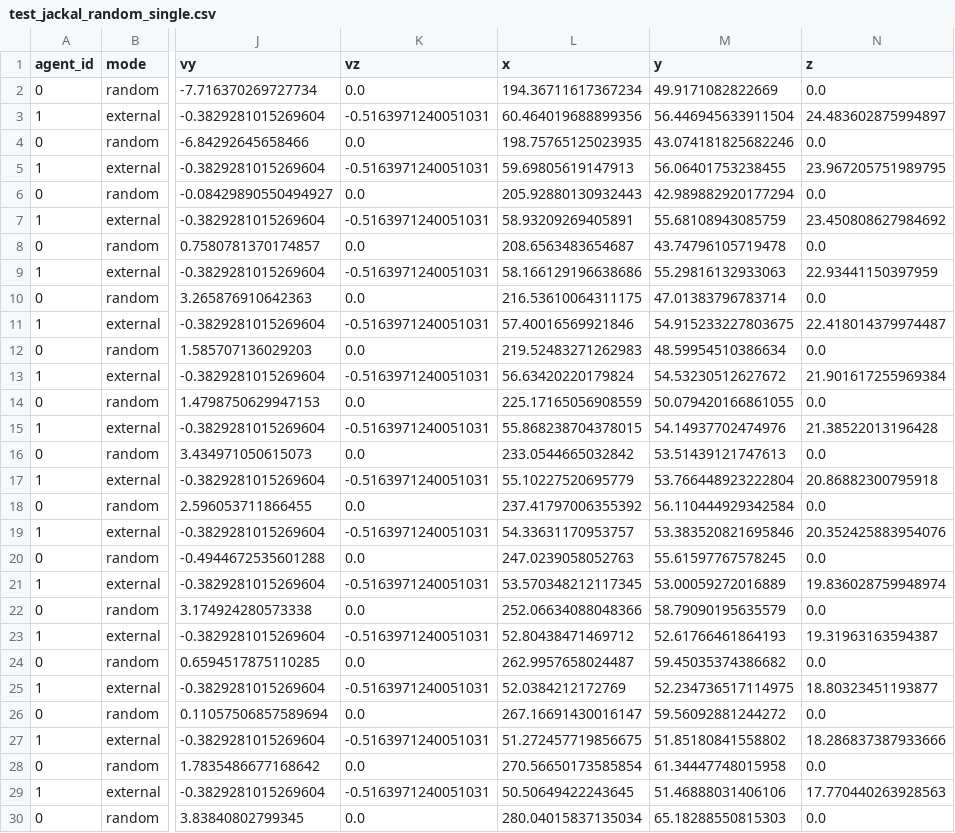
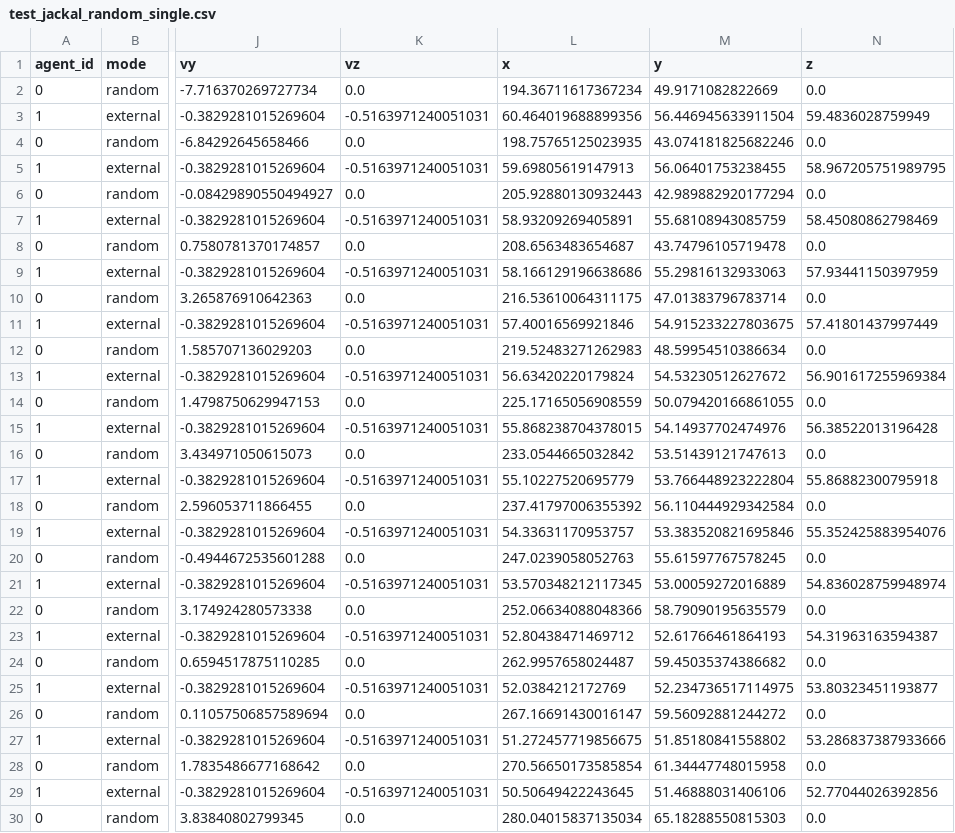
Before and after one commit to mahmutosmanovic/Master-Thesis, a CSV file: logs/simulations/test_jackal_random_single.csv, drawn as a sheet; only a part is shown, gaps mark what is left out; the diff covers the shown part only; the diff names each change by its address in the sheet, - before the commit and + after, or states it on an @@ line.

```diff
--- a/logs/simulations/test_jackal_random_single.csv
+++ b/logs/simulations/test_jackal_random_single.csv
-N3 (z): 24.483602875994897
+N3 (z): 59.4836028759949
-N5 (z): 23.967205751989795
+N5 (z): 58.967205751989795
-N7 (z): 23.450808627984692
+N7 (z): 58.45080862798469
-N9 (z): 22.93441150397959
+N9 (z): 57.93441150397959
-N11 (z): 22.418014379974487
+N11 (z): 57.41801437997449
-N13 (z): 21.901617255969384
+N13 (z): 56.901617255969384
-N15 (z): 21.38522013196428
+N15 (z): 56.38522013196428
-N17 (z): 20.86882300795918
+N17 (z): 55.86882300795918
-N19 (z): 20.352425883954076
+N19 (z): 55.352425883954076
-N21 (z): 19.836028759948974
+N21 (z): 54.836028759948974
-N23 (z): 19.31963163594387
+N23 (z): 54.31963163594387
-N25 (z): 18.80323451193877
+N25 (z): 53.80323451193877
-N27 (z): 18.286837387933666
+N27 (z): 53.286837387933666
-N29 (z): 17.770440263928563
+N29 (z): 52.77044026392856
```
Also changed, not shown: 36 edited cells elsewhere in this file, logs/simulations/ppo_rollout.csv, 4 other files.
